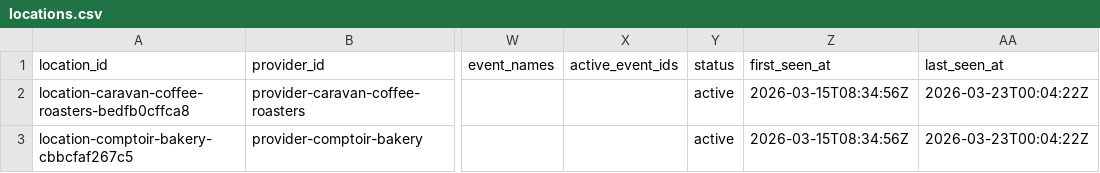
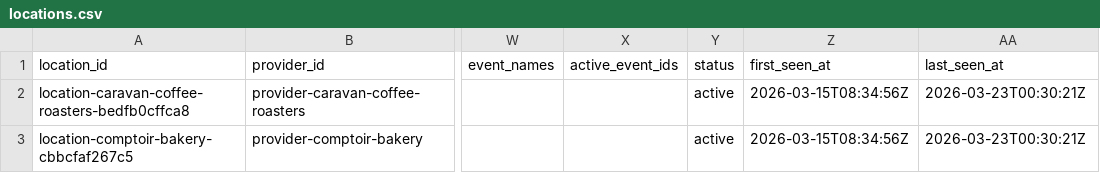
Before and after one commit to Auerlian/RostaScrapers, a CSV file: exports/locations.csv, drawn as a sheet; only a part is shown, gaps mark what is left out; the diff names each change by its address in the sheet, - before the commit and + after, or states it on an @@ line.

```diff
--- a/exports/locations.csv
+++ b/exports/locations.csv
-AA2:AA3 (last_seen_at): 2026-03-23T00:04:22Z
+AA2:AA3 (last_seen_at): 2026-03-23T00:30:21Z
```
Also changed, not shown: exports/events.csv, 11 other files.
